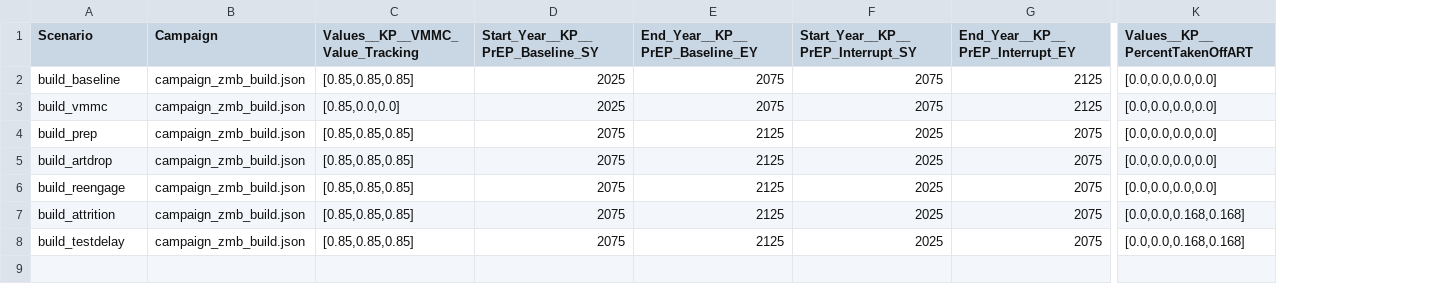
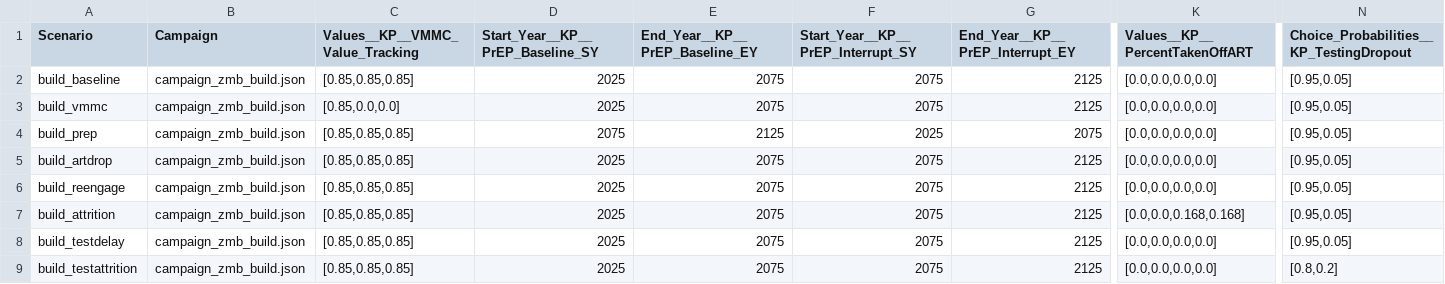
Before and after one commit to BershteynLab/INSPIRE_ZMB_Projects, a CSV file: scenarios_build.csv, drawn as a sheet; only a part is shown, gaps mark what is left out; rows hold the shown columns only; the diff names each change by its address in the sheet, - before the commit and + after, or states it on an @@ line.

Commit message:
Last feature: dropout from testing

```diff
--- a/scenarios_build.csv
+++ b/scenarios_build.csv
+column N, rows 1-8: Choice_Probabilities__KP_TestingDropout | [0.95,0.05] | [0.95,0.05] | [0.95,0.05] | [0.95,0.05] | [0.95,0.05] | [0.95,0.05] | [0.95,0.05]
-D5:D8 (Start_Year__KP__PrEP_Baseline_SY): 2075
+D5:D8 (Start_Year__KP__PrEP_Baseline_SY): 2025
-E5:E8 (End_Year__KP__PrEP_Baseline_EY): 2125
+E5:E8 (End_Year__KP__PrEP_Baseline_EY): 2075
-F5:F8: 2025
+F5:F8: 2075
-G5:G8 (End_Year__KP__PrEP_Interrupt_EY): 2075
+G5:G8 (End_Year__KP__PrEP_Interrupt_EY): 2125
-K8 (Values__KP__PercentTakenOffART): [0.0,0.0,0.168,0.168]
+K8 (Values__KP__PercentTakenOffART): [0.0,0.0,0.0,0.0]
+row 9: build_testattrition | campaign_zmb_build.json | [0.85,0.85,0.85] | 2025 | 2075 | 2075 | 2125 | [0.0,0.0,0.0,0.0] | [0.8,0.2]
```
Also changed, not shown: 2 other files.
